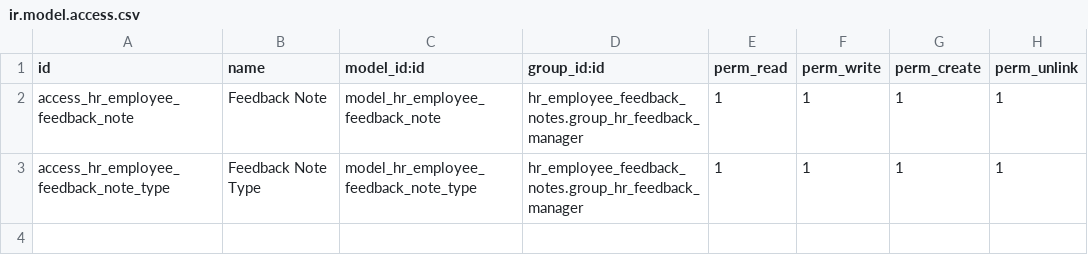
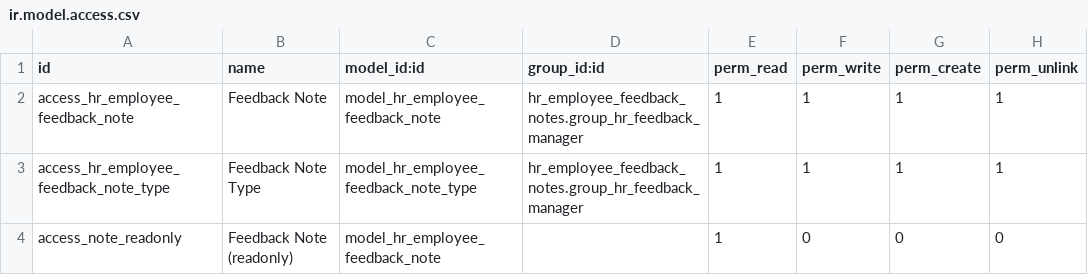
Before and after one commit to MovalAgroingenieria/general_clean, a CSV file: hr_employee_feedback_notes/security/ir.model.access.csv, drawn as a sheet; the diff names each change by its address in the sheet, - before the commit and + after, or states it on an @@ line.

Commit message:
[UPD] hr_employee_feedback_notes: Add traslations and fix security

```diff
--- a/hr_employee_feedback_notes/security/ir.model.access.csv
+++ b/hr_employee_feedback_notes/security/ir.model.access.csv
+row 4: access_note_readonly | Feedback Note (readonly) | model_hr_employee_feedback_note |  | 1 | 0 | 0 | 0
```
Also changed, not shown: 6 other files.
